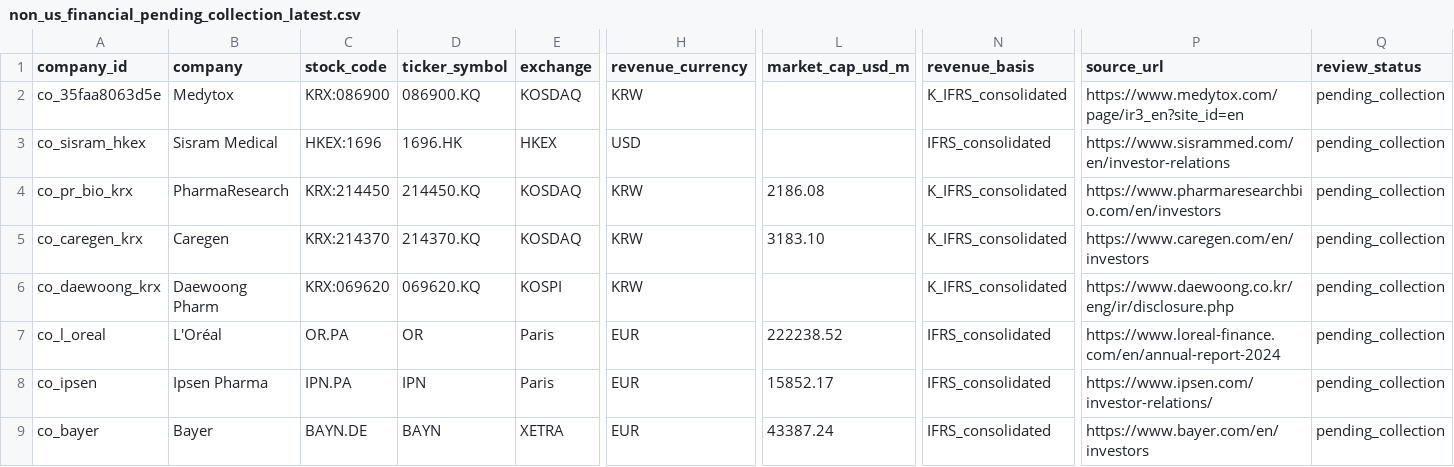
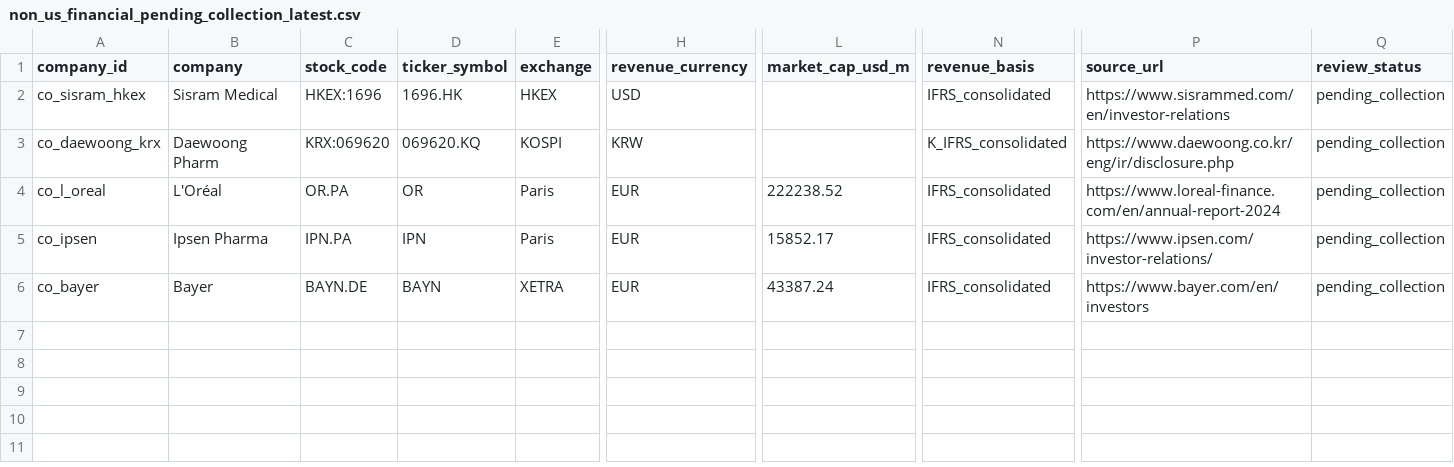
Before and after one commit to Yiseut/GlobalAR, a CSV file: data/audits/non_us_financial_pending_collection_latest.csv, drawn as a sheet; only a part is shown, gaps mark what is left out; rows hold the shown columns only; the diff names each change by its address in the sheet, - before the commit and + after, or states it on an @@ line.

```diff
--- a/data/audits/non_us_financial_pending_collection_latest.csv
+++ b/data/audits/non_us_financial_pending_collection_latest.csv
-row 2: co_35faa8063d5e | Medytox | KRX:086900 | 086900.KQ | KOSDAQ | KRW |  | K_IFRS_consolidated | https://www.medytox.com/page/ir3_en?site_id=en | pending_collection
-row 4: co_pr_bio_krx | PharmaResearch | KRX:214450 | 214450.KQ | KOSDAQ | KRW | 2186.08 | K_IFRS_consolidated | https://www.pharmaresearchbio.com/en/investors | pending_collection
-row 5: co_caregen_krx | Caregen | KRX:214370 | 214370.KQ | KOSDAQ | KRW | 3183.10 | K_IFRS_consolidated | https://www.caregen.com/en/investors | pending_collection
```
Also changed, not shown: data/audits/commercial_next_step_completion_latest.csv, data/audits/company_revenue_collection_plan_latest.csv, 11 other files.
